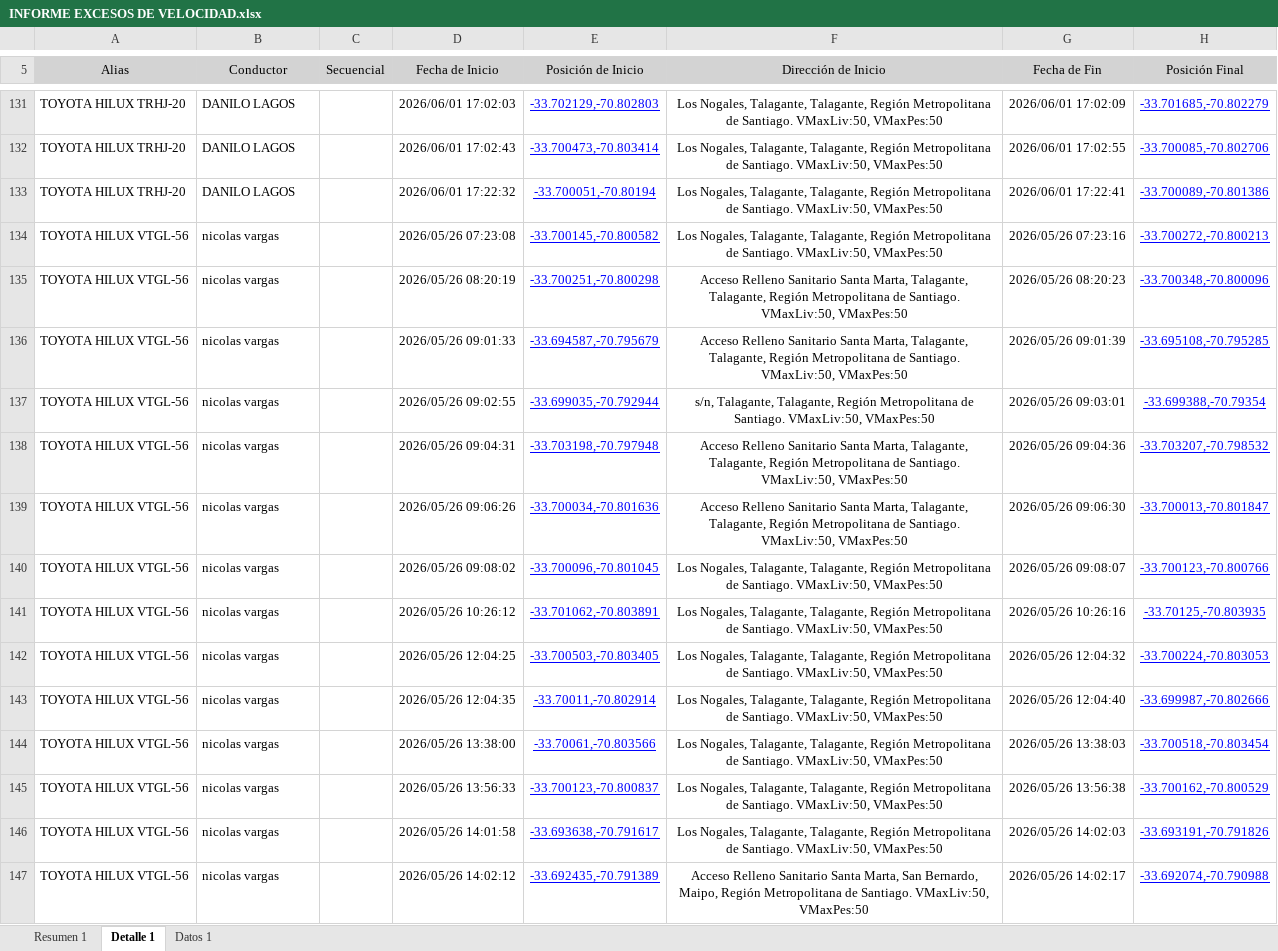
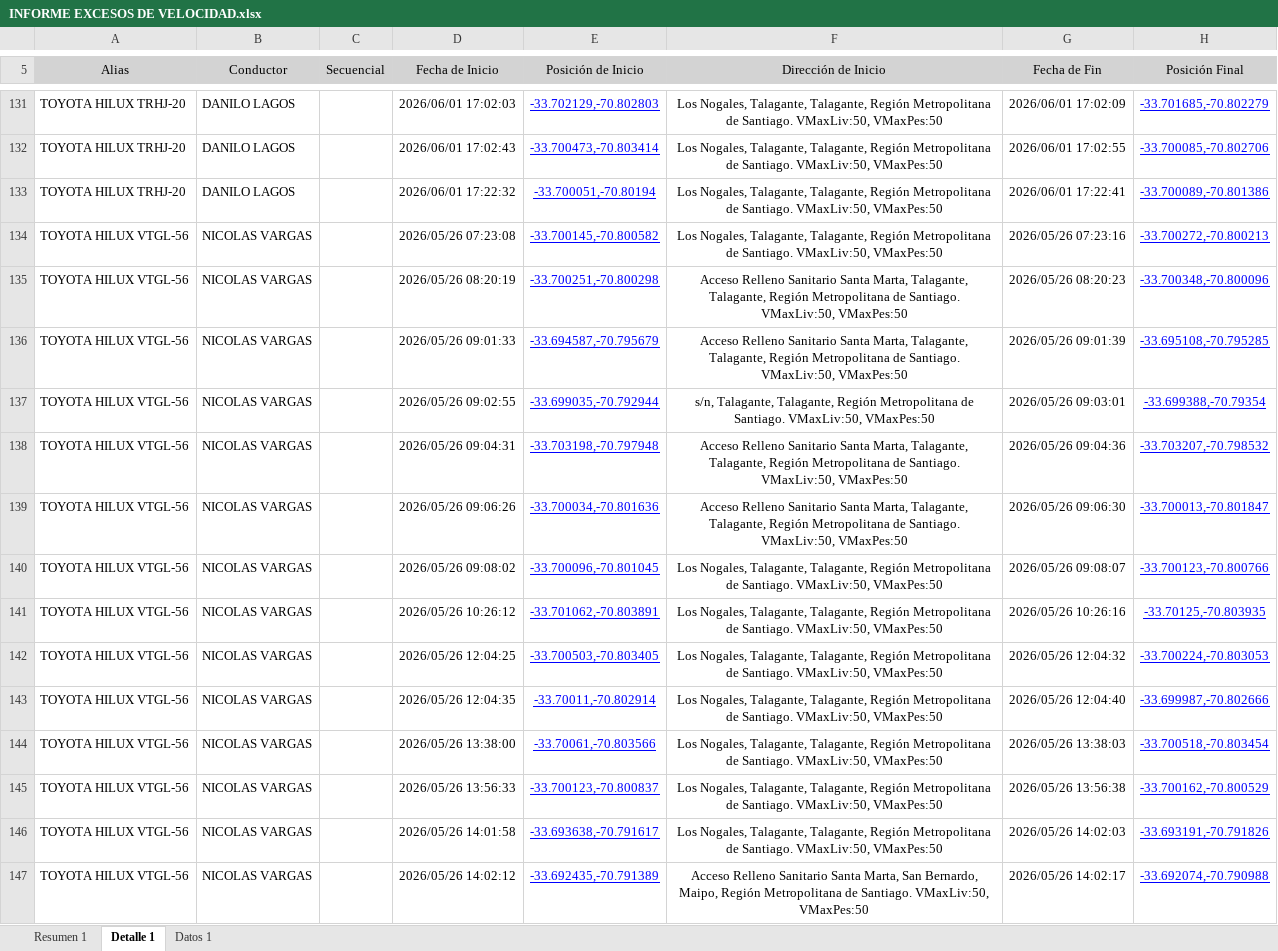
Before and after one commit to WurfelSPA/tracklink-santamarta, an Excel workbook: INFORME EXCESOS DE VELOCIDAD.xlsx, sheet Detalle 1, drawn as a sheet; only a part is shown, gaps mark what is left out; values as stored, in another font and other column widths than the file's, no borders; table styles not drawn; the diff covers the shown part only; the diff names each change by its address in the sheet, - before the commit and + after, or states it on an @@ line.

```diff
--- a/INFORME EXCESOS DE VELOCIDAD.xlsx (sheet Detalle 1)
+++ b/INFORME EXCESOS DE VELOCIDAD.xlsx (sheet Detalle 1)
-B134:B147 (Conductor): nicolas vargas
+B134:B147 (Conductor): NICOLAS VARGAS
```
Also changed, not shown: 191 edited cells elsewhere in this sheet.
